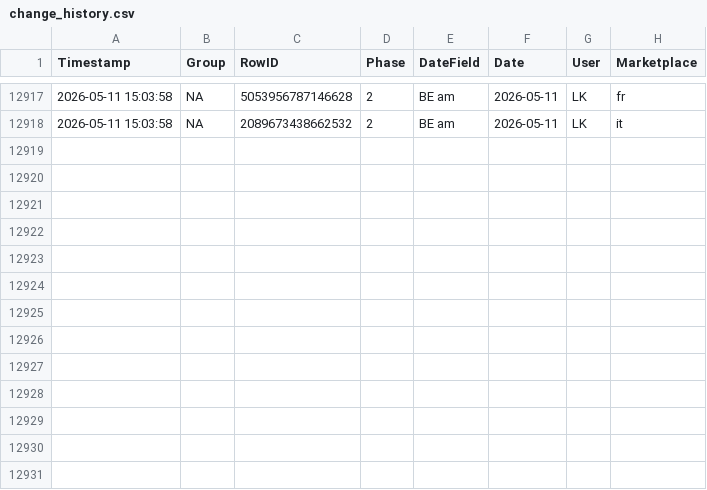
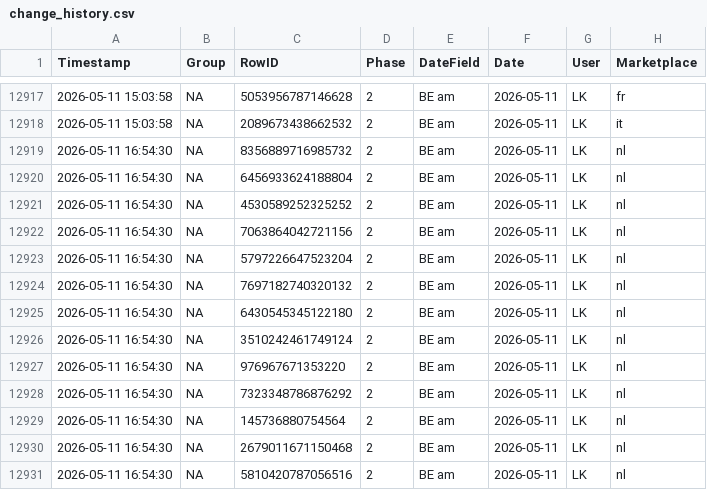
Before and after one commit to fmossig/smartsheet-tracker, a CSV file: tracking_data/change_history.csv, drawn as a sheet; only a part is shown, gaps mark what is left out; the diff names each change by its address in the sheet, - before the commit and + after, or states it on an @@ line.

```diff
--- a/tracking_data/change_history.csv
+++ b/tracking_data/change_history.csv
+row 12919: 2026-05-11 16:54:30 | NA | 8356889716985732 | 2 | BE am | 2026-05-11 | LK | nl
+row 12920: 2026-05-11 16:54:30 | NA | 6456933624188804 | 2 | BE am | 2026-05-11 | LK | nl
+row 12921: 2026-05-11 16:54:30 | NA | 4530589252325252 | 2 | BE am | 2026-05-11 | LK | nl
+row 12922: 2026-05-11 16:54:30 | NA | 7063864042721156 | 2 | BE am | 2026-05-11 | LK | nl
+row 12923: 2026-05-11 16:54:30 | NA | 5797226647523204 | 2 | BE am | 2026-05-11 | LK | nl
+row 12924: 2026-05-11 16:54:30 | NA | 7697182740320132 | 2 | BE am | 2026-05-11 | LK | nl
+row 12925: 2026-05-11 16:54:30 | NA | 6430545345122180 | 2 | BE am | 2026-05-11 | LK | nl
+row 12926: 2026-05-11 16:54:30 | NA | 3510242461749124 | 2 | BE am | 2026-05-11 | LK | nl
+row 12927: 2026-05-11 16:54:30 | NA | 976967671353220 | 2 | BE am | 2026-05-11 | LK | nl
+row 12928: 2026-05-11 16:54:30 | NA | 7323348786876292 | 2 | BE am | 2026-05-11 | LK | nl
+row 12929: 2026-05-11 16:54:30 | NA | 145736880754564 | 2 | BE am | 2026-05-11 | LK | nl
+row 12930: 2026-05-11 16:54:30 | NA | 2679011671150468 | 2 | BE am | 2026-05-11 | LK | nl
+row 12931: 2026-05-11 16:54:30 | NA | 5810420787056516 | 2 | BE am | 2026-05-11 | LK | nl
```
Also changed, not shown: 1 other file.
